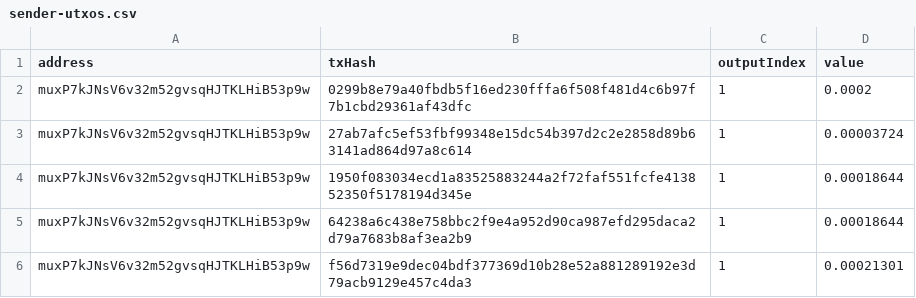
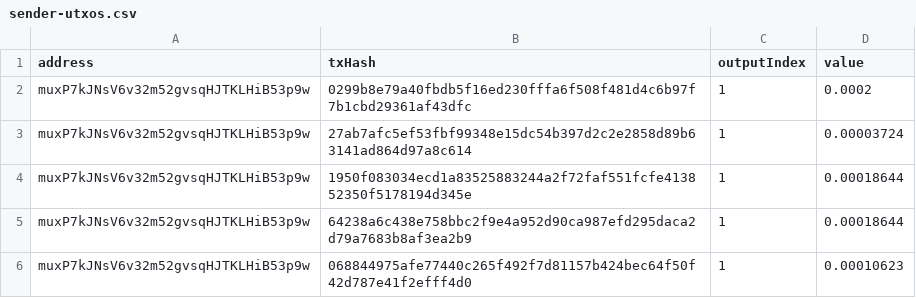
Before and after one commit to quantnetwork/overledger-sdk-javascript, a CSV file: examples/small-bitcoin-wallet/sender-utxos.csv, drawn as a sheet.

```diff
--- a/examples/small-bitcoin-wallet/sender-utxos.csv
+++ b/examples/small-bitcoin-wallet/sender-utxos.csv
@@ -5,2 +5,2 @@ muxP7kJNsV6v32m52gvsqHJTKLHiB53p9w,1950f083034ecd1a83525883244a2f72faf551fcfe413
 muxP7kJNsV6v32m52gvsqHJTKLHiB53p9w,64238a6c438e758bbc2f9e4a952d90ca987efd295daca2d79a7683b8af3ea2b9,1,0.00018644
-muxP7kJNsV6v32m52gvsqHJTKLHiB53p9w,f56d7319e9dec04bdf377369d10b28e52a881289192e3d79acb9129e457c4da3,1,0.00021301
+muxP7kJNsV6v32m52gvsqHJTKLHiB53p9w,068844975afe77440c265f492f7d81157b424bec64f50f42d787e41f2efff4d0,1,0.00010623
```
Also changed, not shown: 1 other file.
